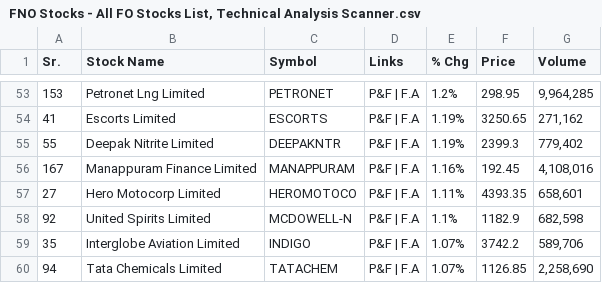
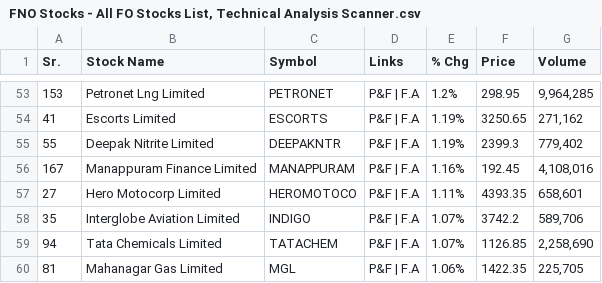
Before and after one commit to PragatiAgrawal04/Stock-Futures, a CSV file: FNO Stocks - All FO Stocks List, Technical Analysis Scanner.csv, drawn as a sheet; only a part is shown, gaps mark what is left out; the shorter side is filled out with more unchanged rows.

Commit message:
Update FNO Stocks - All FO Stocks List, Technical Analysis Scanner.csv

```diff
--- a/FNO Stocks - All FO Stocks List, Technical Analysis Scanner.csv
+++ b/FNO Stocks - All FO Stocks List, Technical Analysis Scanner.csv
@@ -57,3 +57,2 @@
 "27","Hero Motocorp Limited","HEROMOTOCO","P&F | F.A","1.11%","4393.35","658,601"
-"92","United Spirits Limited","MCDOWELL-N","P&F | F.A","1.1%","1182.9","682,598"
 "35","Interglobe Aviation Limited","INDIGO","P&F | F.A","1.07%","3742.2","589,706"
```
